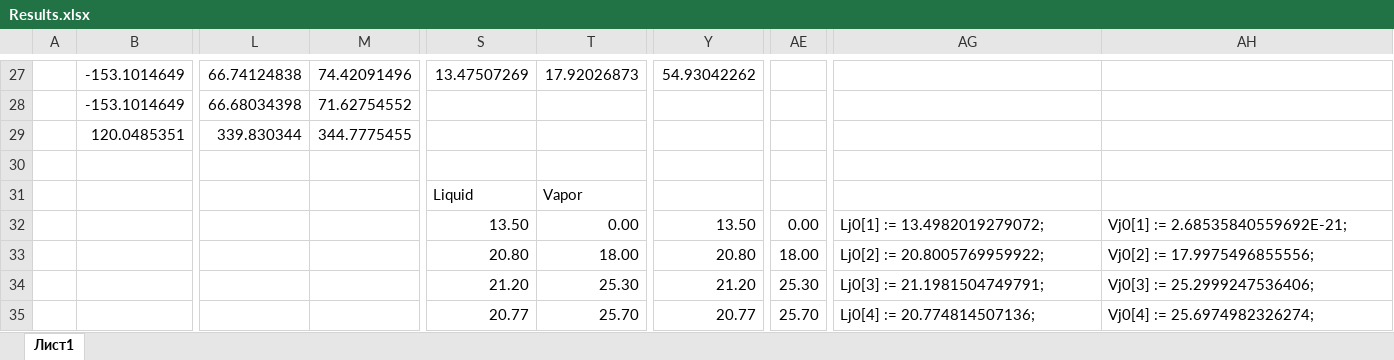
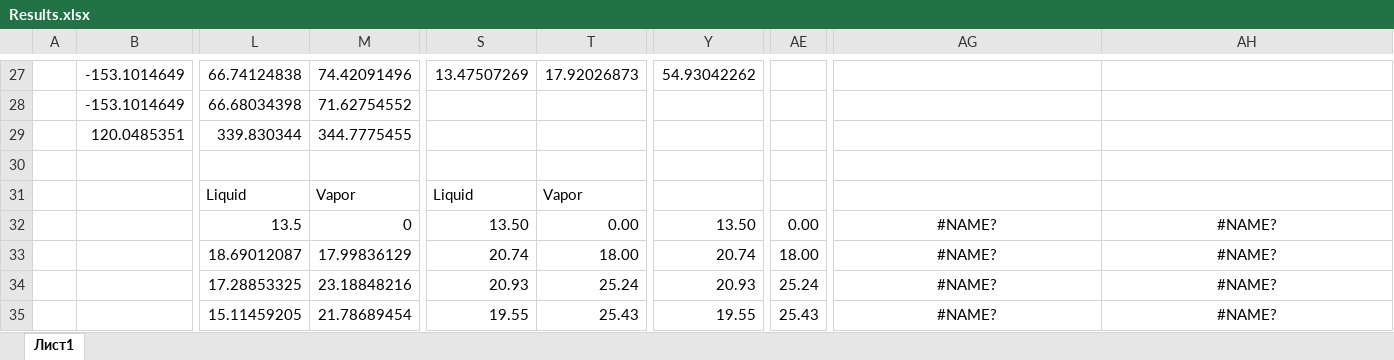
Before and after one commit to VChuzlov/My_Project, an Excel workbook: Results.xlsx, sheet Лист1, drawn as a sheet; only a part is shown, gaps mark what is left out; values as stored, in another font and other column widths than the file's, no borders; charts and pictures not drawn; the diff covers the shown part only; the diff names each change by its address in the sheet, - before the commit and + after, or states it on an @@ line.

```diff
--- a/Results.xlsx (sheet Лист1)
+++ b/Results.xlsx (sheet Лист1)
-L31: (empty)
+L31: Liquid
-M31: (empty)
+M31: Vapor
-L32: (empty)
+L32: 13.5
-M32: (empty)
+M32: 0
-AG32: Lj0[1] := 13.4982019279072;
+AG32: #NAME?
-AG32:AH35 alignment: left
+AG32:AH35 alignment: center
-AH32: Vj0[1] := 2.68535840559692E-21;
+AH32: #NAME?
-L33: (empty)
+L33: 18.69012087
-M33: (empty)
+M33: 17.99836129
-S33: 20.80
+S33: 20.74
-Y33: 20.80
+Y33: 20.74
-AG33: Lj0[2] := 20.8005769959922;
+AG33: #NAME?
-AH33: Vj0[2] := 17.9975496855556;
+AH33: #NAME?
-L34: (empty)
+L34: 17.28853325
-M34: (empty)
+M34: 23.18848216
-S34: 21.20
+S34: 20.93
-T34: 25.30
+T34: 25.24
-Y34: 21.20
+Y34: 20.93
-AE34: 25.30
+AE34: 25.24
-AG34: Lj0[3] := 21.1981504749791;
+AG34: #NAME?
-AH34: Vj0[3] := 25.2999247536406;
+AH34: #NAME?
-L35: (empty)
+L35: 15.11459205
-M35: (empty)
+M35: 21.78689454
-S35: 20.77
+S35: 19.55
-T35: 25.70
+T35: 25.43
-Y35: 20.77
+Y35: 19.55
-AE35: 25.70
+AE35: 25.43
-AG35: Lj0[4] := 20.774814507136;
+AG35: #NAME?
-AH35: Vj0[4] := 25.6974982326274;
+AH35: #NAME?
```
Also changed, not shown: 62 edited cells and cell formats elsewhere in this sheet, charts or pictures, 49 other files.
